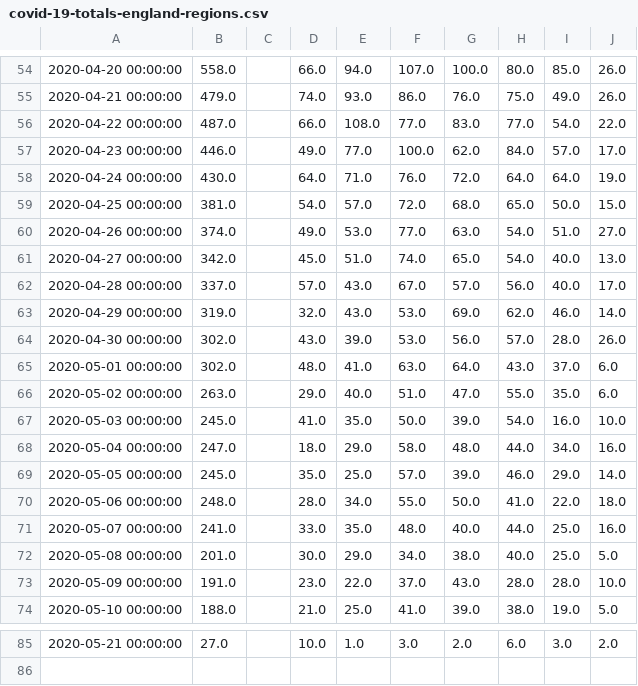
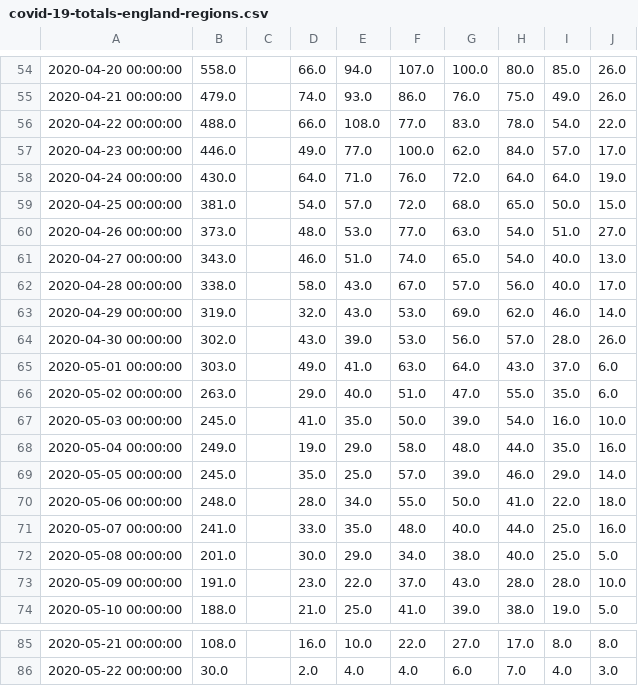
Before and after one commit to davideproment/covid-19-analysis, a CSV file: covid-19-totals-england-regions.csv, drawn as a sheet; only a part is shown, gaps mark what is left out; the diff covers the shown part only; the diff names each change by its address in the sheet, - before the commit and + after, or states it on an @@ line.

```diff
--- a/covid-19-totals-england-regions.csv
+++ b/covid-19-totals-england-regions.csv
-B56: 487.0
+B56: 488.0
-H56: 77.0
+H56: 78.0
-B60: 374.0
+B60: 373.0
-D60: 49.0
+D60: 48.0
-B61: 342.0
+B61: 343.0
-D61: 45.0
+D61: 46.0
-B62: 337.0
+B62: 338.0
-D62: 57.0
+D62: 58.0
-B65: 302.0
+B65: 303.0
-D65: 48.0
+D65: 49.0
-B68: 247.0
+B68: 249.0
-D68: 18.0
+D68: 19.0
-I68: 34.0
+I68: 35.0
-B85: 27.0
+B85: 108.0
-D85: 10.0
+D85: 16.0
-E85: 1.0
+E85: 10.0
-F85: 3.0
+F85: 22.0
-G85: 2.0
+G85: 27.0
-H85: 6.0
+H85: 17.0
-I85: 3.0
+I85: 8.0
-J85: 2.0
+J85: 8.0
+row 86: 2020-05-22 00:00:00 | 30.0 |  | 2.0 | 4.0 | 4.0 | 6.0 | 7.0 | 4.0 | 3.0
```
Also changed, not shown: 30 edited cells elsewhere in this file.
